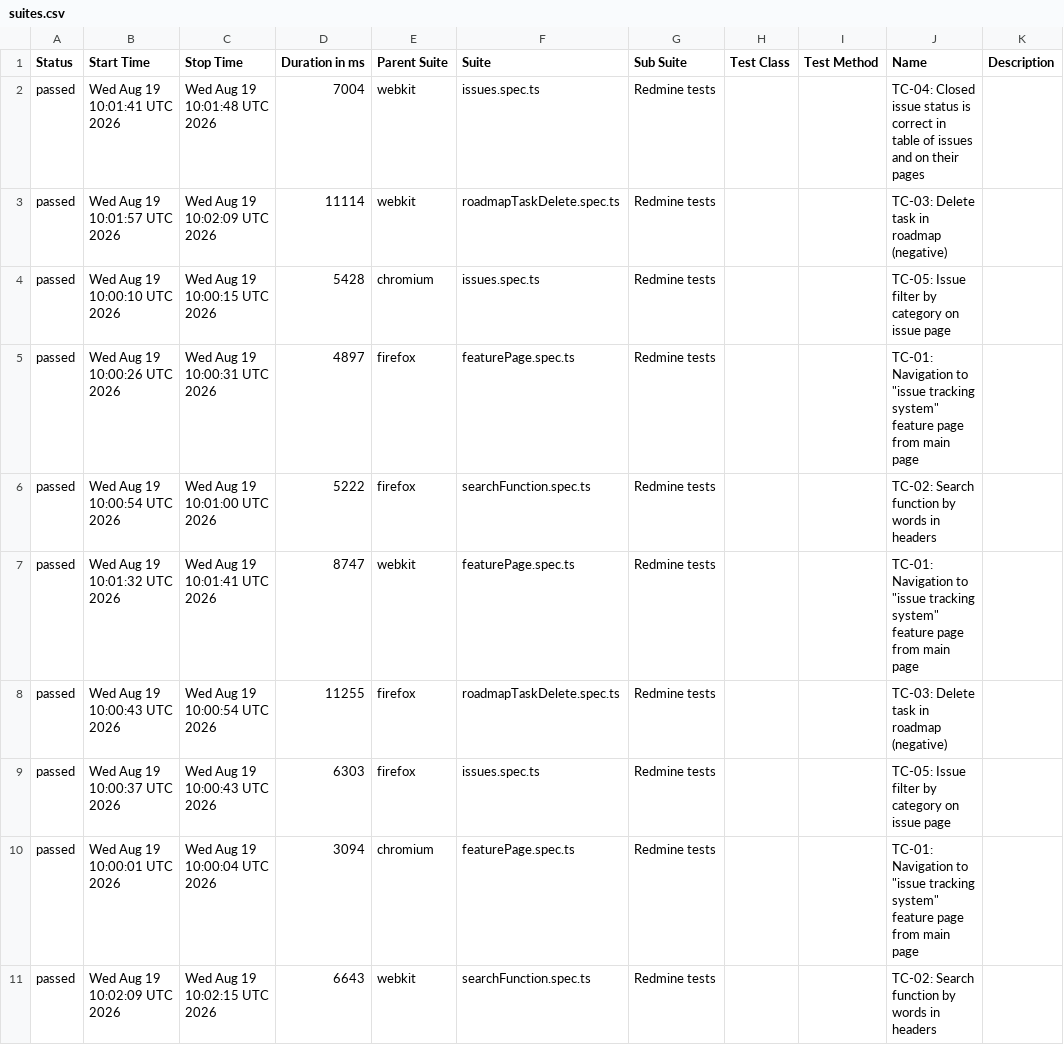
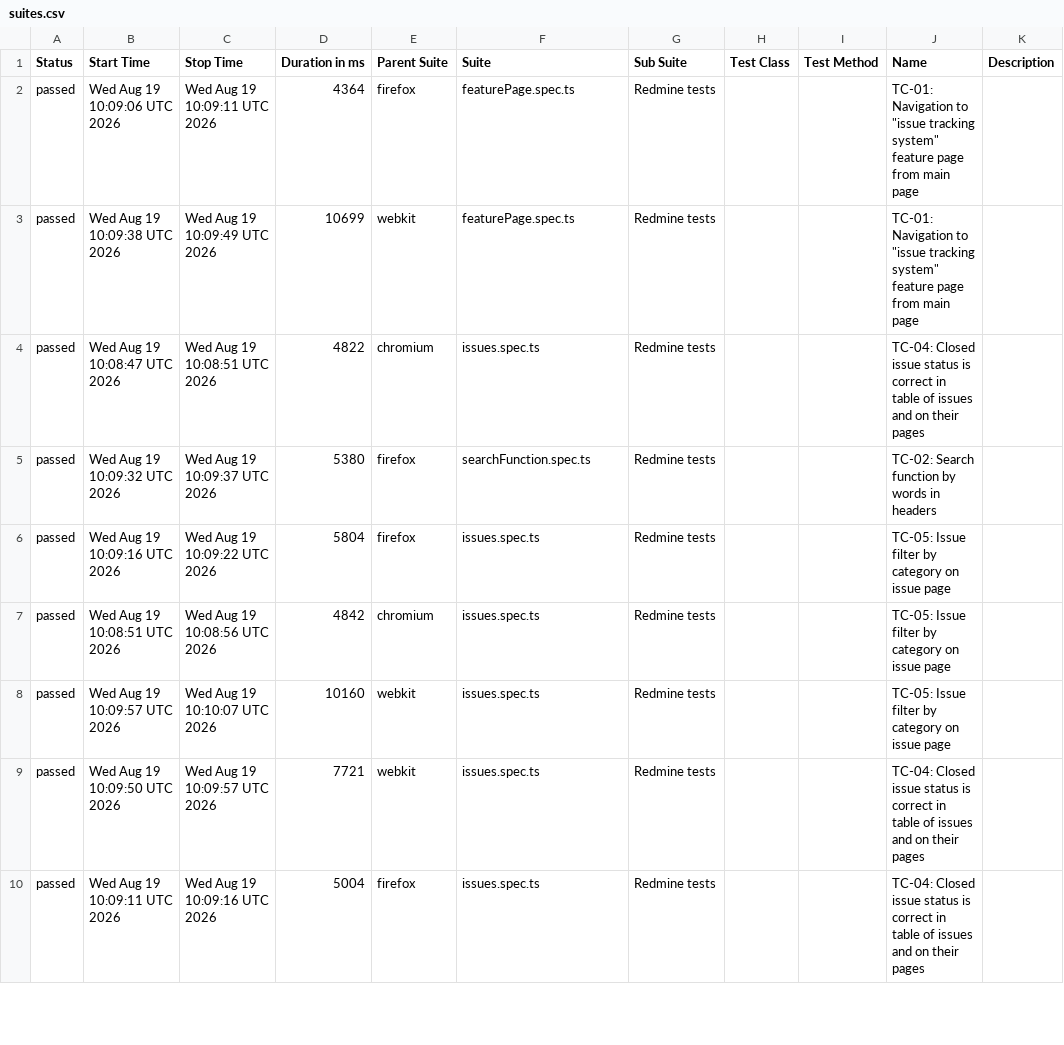
Before and after one commit to jjustgray/playwright_redmine, a CSV file: data/suites.csv, drawn as a sheet; only a part is shown; the diff covers the shown part only.

```diff
--- a/data/suites.csv
+++ b/data/suites.csv
@@ -1,11 +1,10 @@
 "Status","Start Time","Stop Time","Duration in ms","Parent Suite","Suite","Sub Suite","Test Class","Test Method","Name","Description"
-"passed","Wed Aug 19 10:01:41 UTC 2026","Wed Aug 19 10:01:48 UTC 2026","7004","webkit","issues.spec.ts","Redmine tests","","","TC-04: Closed issue status is correct in table of issues and on their pages",""
-"passed","Wed Aug 19 10:01:57 UTC 2026","Wed Aug 19 10:02:09 UTC 2026","11114","webkit","roadmapTaskDelete.spec.ts","Redmine tests","","","TC-03: Delete task in roadmap (negative)",""
-"passed","Wed Aug 19 10:00:10 UTC 2026","Wed Aug 19 10:00:15 UTC 2026","5428","chromium","issues.spec.ts","Redmine tests","","","TC-05: Issue filter by category on issue page",""
-"passed","Wed Aug 19 10:00:26 UTC 2026","Wed Aug 19 10:00:31 UTC 2026","4897","firefox","featurePage.spec.ts","Redmine tests","","","TC-01: Navigation to ""issue tracking system"" feature page from main page",""
-"passed","Wed Aug 19 10:00:54 UTC 2026","Wed Aug 19 10:01:00 UTC 2026","5222","firefox","searchFunction.spec.ts","Redmine tests","","","TC-02: Search function by words in headers",""
-"passed","Wed Aug 19 10:01:32 UTC 2026","Wed Aug 19 10:01:41 UTC 2026","8747","webkit","featurePage.spec.ts","Redmine tests","","","TC-01: Navigation to ""issue tracking system"" feature page from main page",""
-"passed","Wed Aug 19 10:00:43 UTC 2026","Wed Aug 19 10:00:54 UTC 2026","11255","firefox","roadmapTaskDelete.spec.ts","Redmine tests","","","TC-03: Delete task in roadmap (negative)",""
-"passed","Wed Aug 19 10:00:37 UTC 2026","Wed Aug 19 10:00:43 UTC 2026","6303","firefox","issues.spec.ts","Redmine tests","","","TC-05: Issue filter by category on issue page",""
-"passed","Wed Aug 19 10:00:01 UTC 2026","Wed Aug 19 10:00:04 UTC 2026","3094","chromium","featurePage.spec.ts","Redmine tests","","","TC-01: Navigation to ""issue tracking system"" feature page from main page",""
-"passed","Wed Aug 19 10:02:09 UTC 2026","Wed Aug 19 10:02:15 UTC 2026","6643","webkit","searchFunction.spec.ts","Redmine tests","","","TC-02: Search function by words in headers",""
+"passed","Wed Aug 19 10:09:06 UTC 2026","Wed Aug 19 10:09:11 UTC 2026","4364","firefox","featurePage.spec.ts","Redmine tests","","","TC-01: Navigation to ""issue tracking system"" feature page from main page",""
+"passed","Wed Aug 19 10:09:38 UTC 2026","Wed Aug 19 10:09:49 UTC 2026","10699","webkit","featurePage.spec.ts","Redmine tests","","","TC-01: Navigation to ""issue tracking system"" feature page from main page",""
+"passed","Wed Aug 19 10:08:47 UTC 2026","Wed Aug 19 10:08:51 UTC 2026","4822","chromium","issues.spec.ts","Redmine tests","","","TC-04: Closed issue status is correct in table of issues and on their pages",""
+"passed","Wed Aug 19 10:09:32 UTC 2026","Wed Aug 19 10:09:37 UTC 2026","5380","firefox","searchFunction.spec.ts","Redmine tests","","","TC-02: Search function by words in headers",""
+"passed","Wed Aug 19 10:09:16 UTC 2026","Wed Aug 19 10:09:22 UTC 2026","5804","firefox","issues.spec.ts","Redmine tests","","","TC-05: Issue filter by category on issue page",""
+"passed","Wed Aug 19 10:08:51 UTC 2026","Wed Aug 19 10:08:56 UTC 2026","4842","chromium","issues.spec.ts","Redmine tests","","","TC-05: Issue filter by category on issue page",""
+"passed","Wed Aug 19 10:09:57 UTC 2026","Wed Aug 19 10:10:07 UTC 2026","10160","webkit","issues.spec.ts","Redmine tests","","","TC-05: Issue filter by category on issue page",""
+"passed","Wed Aug 19 10:09:50 UTC 2026","Wed Aug 19 10:09:57 UTC 2026","7721","webkit","issues.spec.ts","Redmine tests","","","TC-04: Closed issue status is correct in table of issues and on their pages",""
+"passed","Wed Aug 19 10:09:11 UTC 2026","Wed Aug 19 10:09:16 UTC 2026","5004","firefox","issues.spec.ts","Redmine tests","","","TC-04: Closed issue status is correct in table of issues and on their pages",""
```
Also changed, not shown: 3 added rows, 2 removed rows and 11 edited cells elsewhere in this file, 54 other files.
